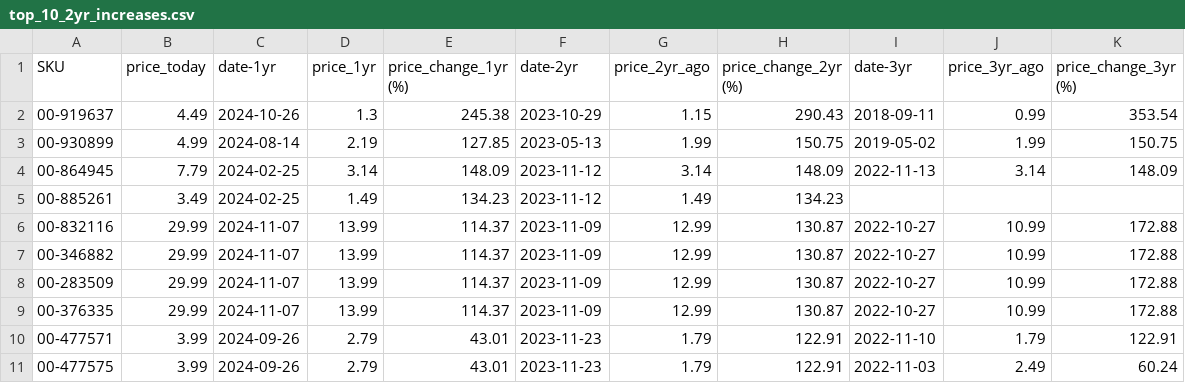
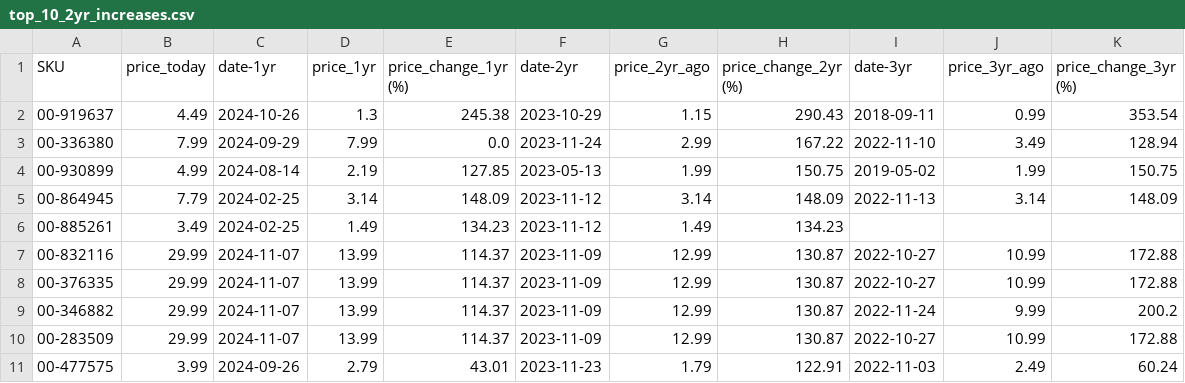
Before and after one commit to ultralazr/billatracker, a CSV file: analysis/top_10_2yr_increases.csv, drawn as a sheet.

```diff
--- a/analysis/top_10_2yr_increases.csv
+++ b/analysis/top_10_2yr_increases.csv
@@ -2,2 +2,3 @@ SKU,price_today,date-1yr,price_1yr,price_change_1yr (%),date-2yr,price_2yr_ago,p
 00-919637,4.49,2024-10-26,1.3,245.38,2023-10-29,1.15,290.43,2018-09-11,0.99,353.54
+00-336380,7.99,2024-09-29,7.99,0.0,2023-11-24,2.99,167.22,2022-11-10,3.49,128.94
 00-930899,4.99,2024-08-14,2.19,127.85,2023-05-13,1.99,150.75,2019-05-02,1.99,150.75
@@ -6,6 +7,5 @@ SKU,price_today,date-1yr,price_1yr,price_change_1yr (%),date-2yr,price_2yr_ago,p
 00-832116,29.99,2024-11-07,13.99,114.37,2023-11-09,12.99,130.87,2022-10-27,10.99,172.88
-00-346882,29.99,2024-11-07,13.99,114.37,2023-11-09,12.99,130.87,2022-10-27,10.99,172.88
+00-376335,29.99,2024-11-07,13.99,114.37,2023-11-09,12.99,130.87,2022-10-27,10.99,172.88
+00-346882,29.99,2024-11-07,13.99,114.37,2023-11-09,12.99,130.87,2022-11-24,9.99,200.2
 00-283509,29.99,2024-11-07,13.99,114.37,2023-11-09,12.99,130.87,2022-10-27,10.99,172.88
-00-376335,29.99,2024-11-07,13.99,114.37,2023-11-09,12.99,130.87,2022-10-27,10.99,172.88
-00-477571,3.99,2024-09-26,2.79,43.01,2023-11-23,1.79,122.91,2022-11-10,1.79,122.91
 00-477575,3.99,2024-09-26,2.79,43.01,2023-11-23,1.79,122.91,2022-11-03,2.49,60.24
```
Also changed, not shown: analysis/price_analysis.csv, analysis/top_10_1yr_increases.csv, 17 other files.
